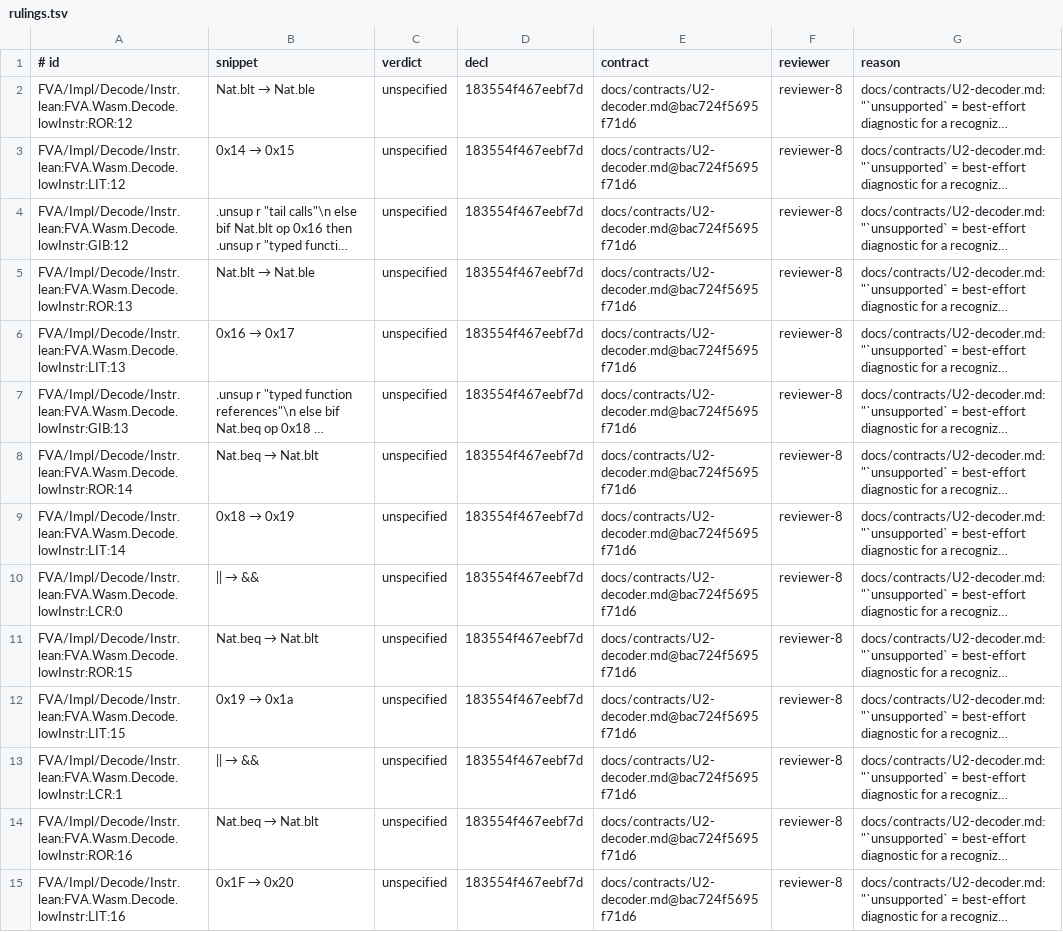
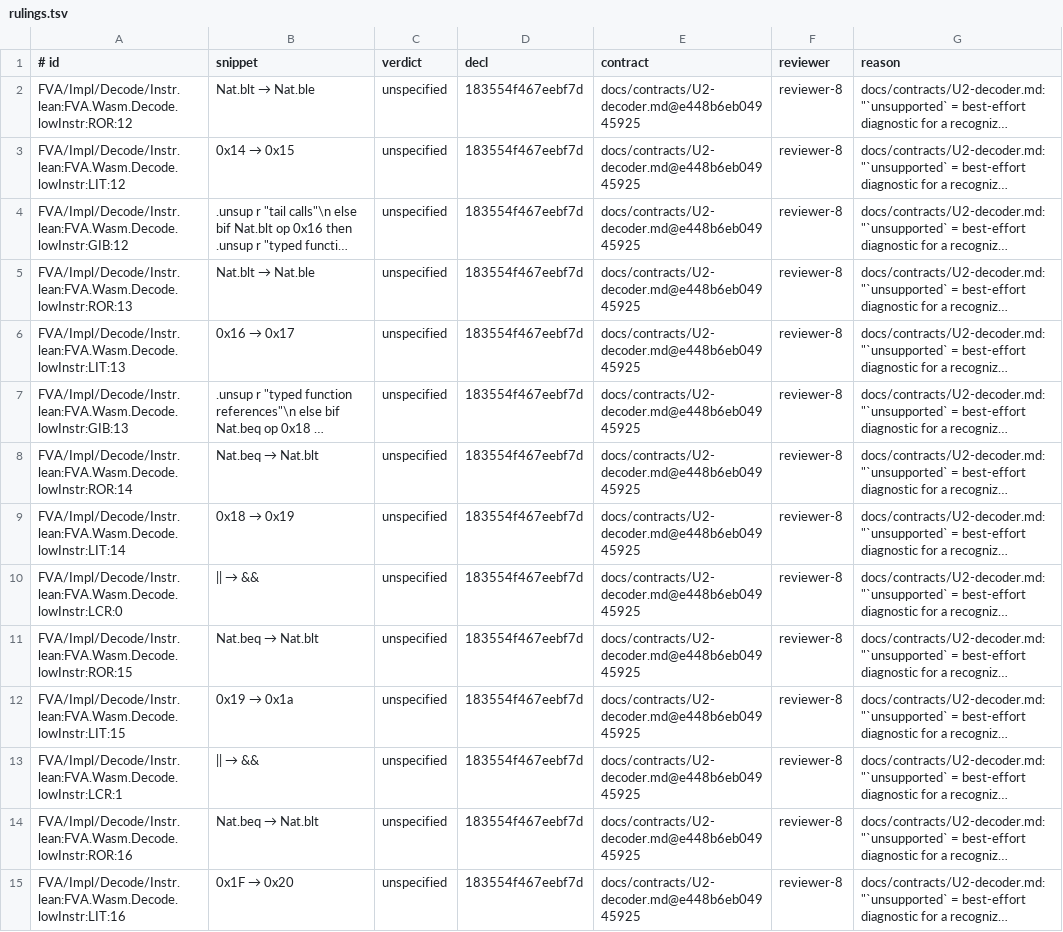
Before and after one commit to veriformatics/fva, a TSV file: FVATest/Mutate/rulings.tsv, drawn as a sheet; only a part is shown; long unchanged cells end in …; the diff covers the shown part only; the diff names each change by its address in the sheet, - before the commit and + after, or states it on an @@ line.

```diff
--- a/FVATest/Mutate/rulings.tsv
+++ b/FVATest/Mutate/rulings.tsv
-E2:E15 (contract): docs/contracts/U2-decoder.md@bac724f5695f71d6
+E2:E15 (contract): docs/contracts/U2-decoder.md@e448b6eb04945925
```
Also changed, not shown: 3 added rows and 30 edited cells elsewhere in this file, 5 other files.
